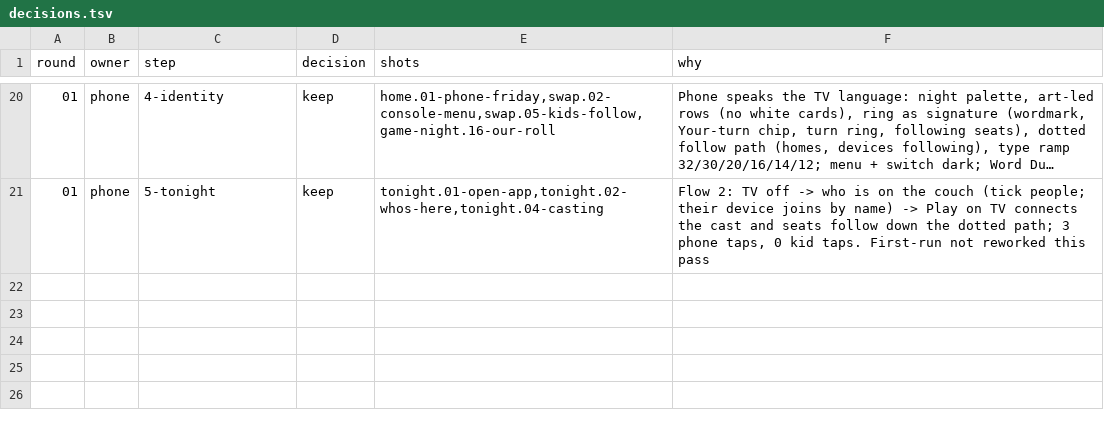
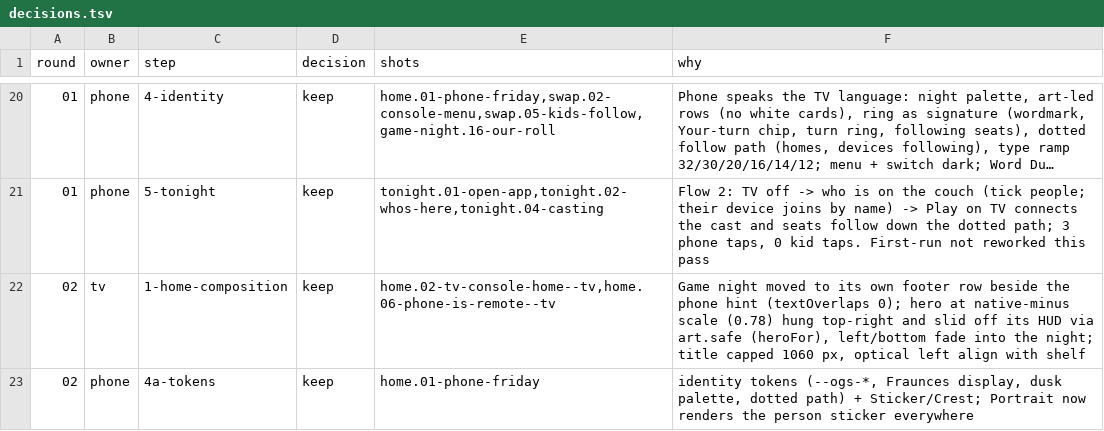
Before and after one commit to open-game-system/open-game-system, a TSV file: design/critic/decisions.tsv, drawn as a sheet; only a part is shown, gaps mark what is left out; long unchanged cells end in …; the diff names each change by its address in the sheet, - before the commit and + after, or states it on an @@ line.

```diff
--- a/design/critic/decisions.tsv
+++ b/design/critic/decisions.tsv
+row 22: 02 | tv | 1-home-composition | keep | home.02-tv-console-home--tv,home.06-phone-is-remote--tv | Game night moved to its own footer row beside the phone hint (textOverlaps 0); hero at native-minus scale (0.78) hung top-right and slid off its HUD via art.safe (heroFor), left/bottom fade into the night; title capped 1060 px, optical left align with shelf
+row 23: 02 | phone | 4a-tokens | keep | home.01-phone-friday | identity tokens (--ogs-*, Fraunces display, dusk palette, dotted path) + Sticker/Crest; Portrait now renders the person sticker everywhere
```
Also changed, not shown: 5 other files.
